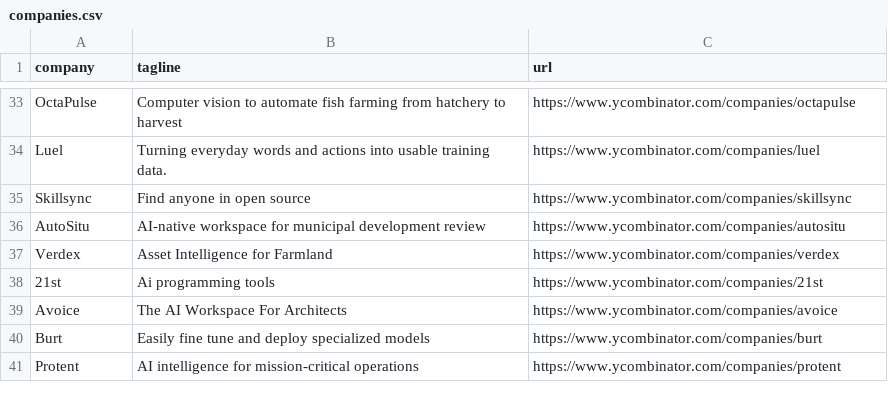
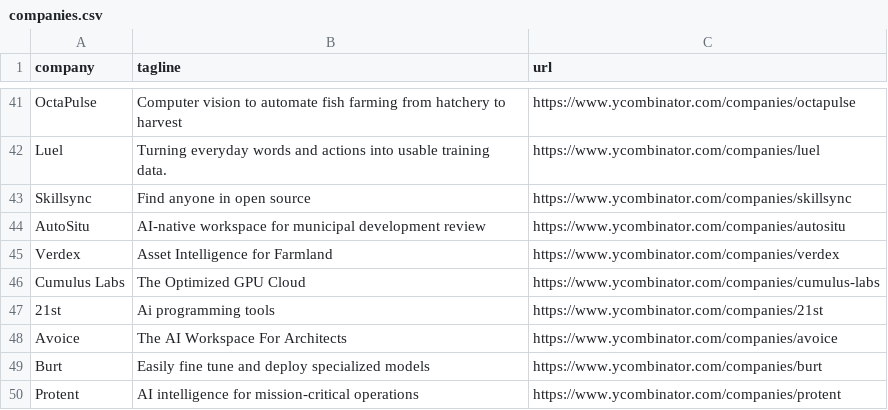
Before and after one commit to mcottle1/yc-updates, a CSV file: companies.csv, drawn as a sheet; only a part is shown, gaps mark what is left out; the diff covers the shown part only; the diff names each change by its address in the sheet, - before the commit and + after, or states it on an @@ line.

```diff
--- a/companies.csv
+++ b/companies.csv
+row 46: Cumulus Labs | The Optimized GPU Cloud | https://www.ycombinator.com/companies/cumulus-labs
```
Also changed, not shown: 8 added rows and 3 edited cells elsewhere in this file.
